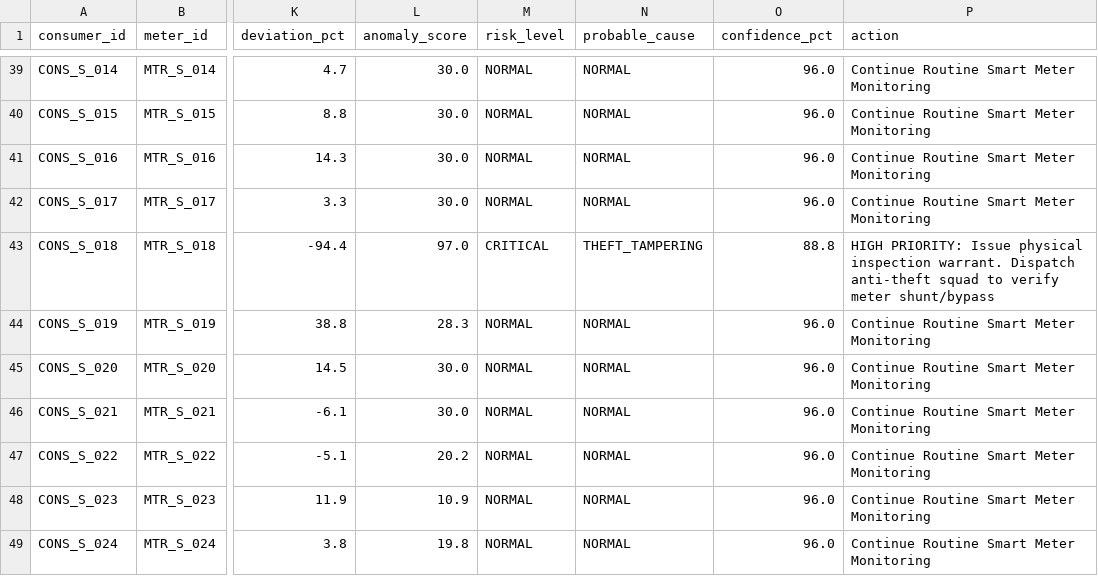
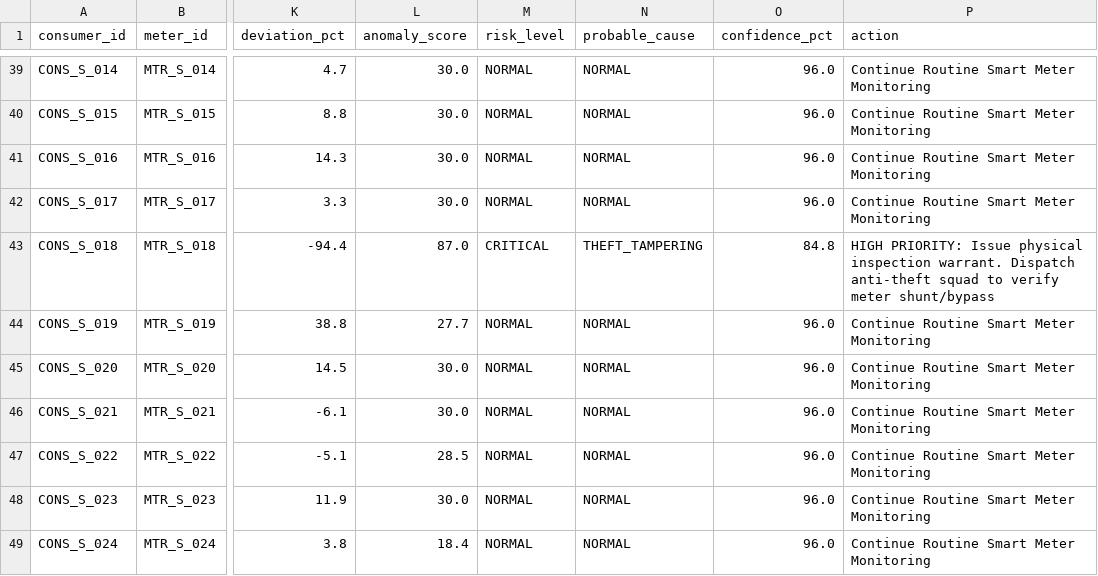
Before and after one commit to 0N33/gridnest, a CSV file: frontend/output/all_consumers_audit_summary.csv, drawn as a sheet; only a part is shown, gaps mark what is left out; the diff covers the shown part only; the diff names each change by its address in the sheet, - before the commit and + after, or states it on an @@ line.

```diff
--- a/frontend/output/all_consumers_audit_summary.csv
+++ b/frontend/output/all_consumers_audit_summary.csv
-L43 (anomaly_score): 97.0
+L43 (anomaly_score): 87.0
-O43 (confidence_pct): 88.8
+O43 (confidence_pct): 84.8
-L44 (anomaly_score): 28.3
+L44 (anomaly_score): 27.7
-L47 (anomaly_score): 20.2
+L47 (anomaly_score): 28.5
-L48 (anomaly_score): 10.9
+L48 (anomaly_score): 30.0
-L49 (anomaly_score): 19.8
+L49 (anomaly_score): 18.4
```
Also changed, not shown: 31 edited cells elsewhere in this file, 7 other files.
